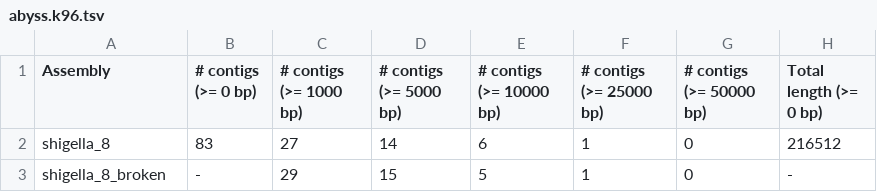
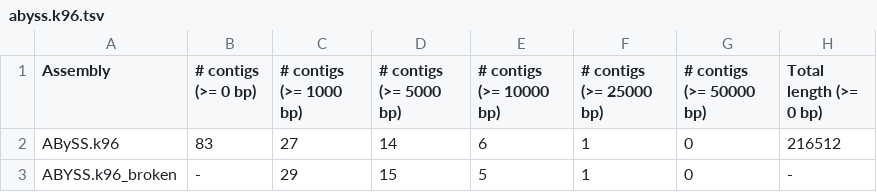
Before and after one commit to hackseq/modular-assembly-hs18, a TSV file: assembly_stats/abyss.k96.tsv, drawn as a sheet; only a part is shown; the diff names each change by its address in the sheet, - before the commit and + after, or states it on an @@ line.

```diff
--- a/assembly_stats/abyss.k96.tsv
+++ b/assembly_stats/abyss.k96.tsv
-A2 (Assembly): shigella_8
+A2 (Assembly): ABySS.k96
-A3 (Assembly): shigella_8_broken
+A3 (Assembly): ABYSS.k96_broken
```
Also changed, not shown: assembly_stats/ABySS_LINKS.tsv, assembly_stats/abyss.tsv, 3 other files.
